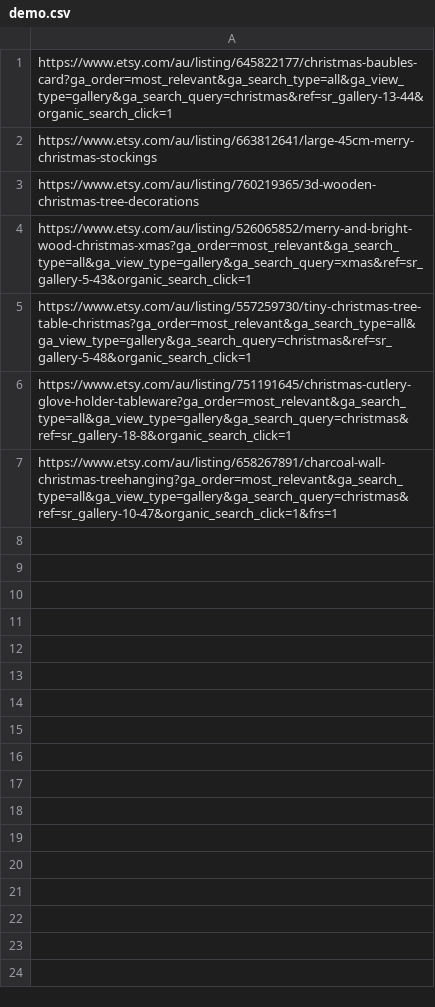
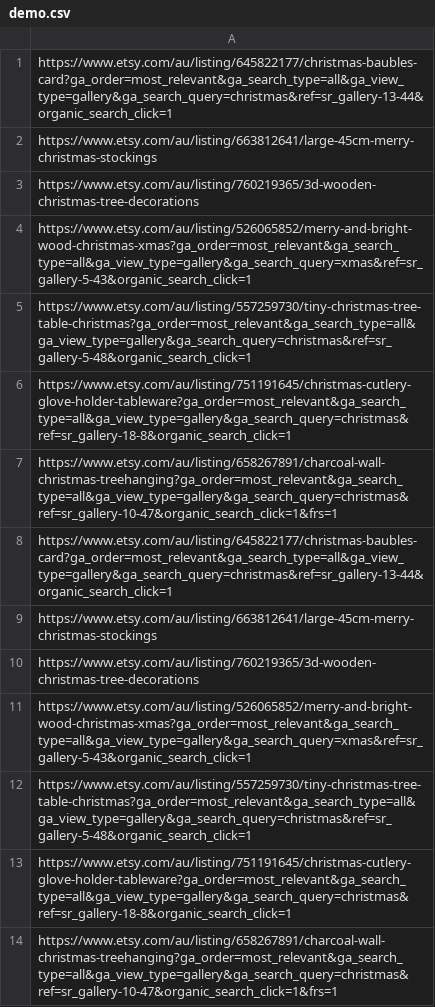
Before and after one commit to MKeightley1/-detzy-, a CSV file: versions/20.09.2020.1.0.0/files/demo.csv, drawn as a sheet; the diff names each change by its address in the sheet, - before the commit and + after, or states it on an @@ line.

```diff
--- a/versions/20.09.2020.1.0.0/files/demo.csv
+++ b/versions/20.09.2020.1.0.0/files/demo.csv
+row 8: https://www.etsy.com/au/listing/645822177/christmas-baubles-card?ga_order=most_relevant&ga_search_type=all&ga_view_type=gallery&ga_search_query=christmas&ref=sr_gallery-13-44&organic_search_click=1
+row 9: https://www.etsy.com/au/listing/663812641/large-45cm-merry-christmas-stockings
+row 10: https://www.etsy.com/au/listing/760219365/3d-wooden-christmas-tree-decorations
+row 11: https://www.etsy.com/au/listing/526065852/merry-and-bright-wood-christmas-xmas?ga_order=most_relevant&ga_search_type=all&ga_view_type=gallery&ga_search_query=xmas&ref=sr_gallery-5-43&organic_search_click=1
+row 12: https://www.etsy.com/au/listing/557259730/tiny-christmas-tree-table-christmas?ga_order=most_relevant&ga_search_type=all&ga_view_type=gallery&ga_search_query=christmas&ref=sr_gallery-5-48&organic_search_click=1
+row 13: https://www.etsy.com/au/listing/751191645/christmas-cutlery-glove-holder-tableware?ga_order=most_relevant&ga_search_type=all&ga_view_type=gallery&ga_search_query=christmas&ref=sr_gallery-18-8&organic_search_click=1
+row 14: https://www.etsy.com/au/listing/658267891/charcoal-wall-christmas-treehanging?ga_order=most_relevant&ga_search_type=all&ga_view_type=gallery&ga_search_query=christmas&ref=sr_gallery-10-47&organic_search_click=1&frs=1
```
Also changed, not shown: 2 other files.
